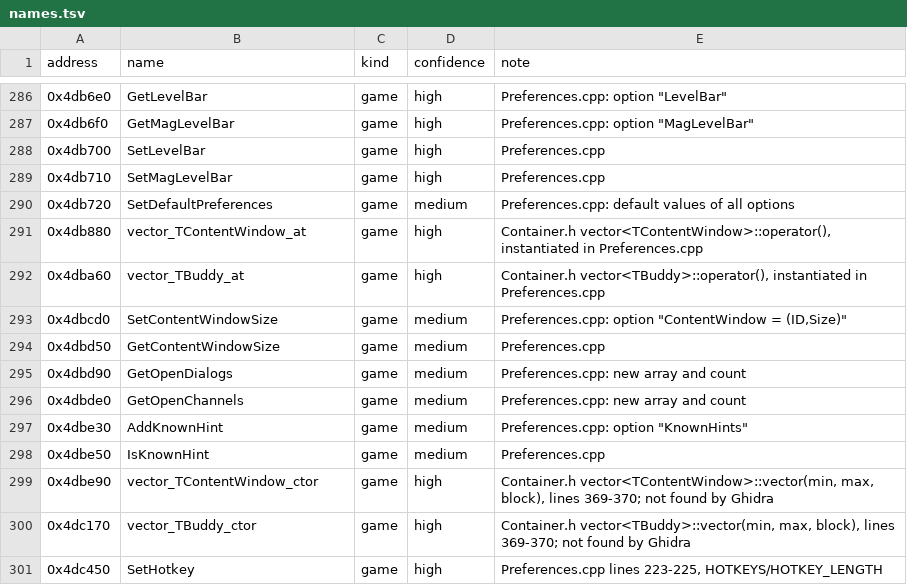
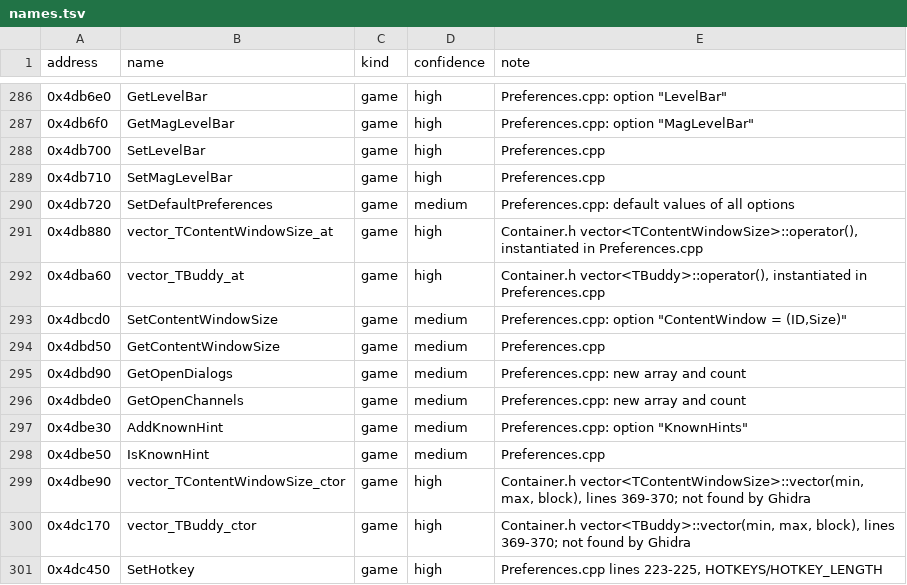
Before and after one commit to Coldensjo/Patella, a TSV file: names.tsv, drawn as a sheet; only a part is shown, gaps mark what is left out.

```diff
--- a/names.tsv
+++ b/names.tsv
@@ -290,3 +290,3 @@ address	name	kind	confidence	note
 0x4db720	SetDefaultPreferences	game	medium	Preferences.cpp: default values of all options
-0x4db880	vector_TContentWindow_at	game	high	Container.h vector<TContentWindow>::operator(), instantiated in Preferences.cpp
+0x4db880	vector_TContentWindowSize_at	game	high	Container.h vector<TContentWindowSize>::operator(), instantiated in Preferences.cpp
 0x4dba60	vector_TBuddy_at	game	high	Container.h vector<TBuddy>::operator(), instantiated in Preferences.cpp
@@ -298,3 +298,3 @@ address	name	kind	confidence	note
 0x4dbe50	IsKnownHint	game	medium	Preferences.cpp
-0x4dbe90	vector_TContentWindow_ctor	game	high	Container.h vector<TContentWindow>::vector(min, max, block), lines 369-370; not found by Ghidra
+0x4dbe90	vector_TContentWindowSize_ctor	game	high	Container.h vector<TContentWindowSize>::vector(min, max, block), lines 369-370; not found by Ghidra
 0x4dc170	vector_TBuddy_ctor	game	high	Container.h vector<TBuddy>::vector(min, max, block), lines 369-370; not found by Ghidra
```
Also changed, not shown: 8 other files.
